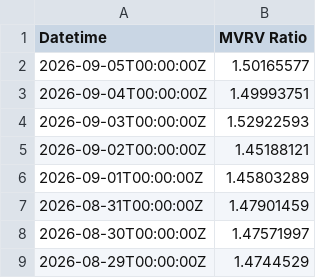
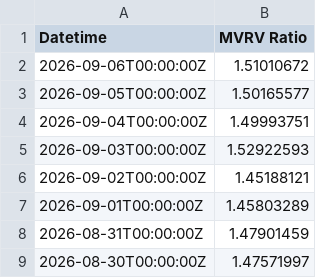
Before and after one commit to hhysteric/btc-signal-pro, a CSV file: data/mvrv.csv, drawn as a sheet; only a part is shown; the shorter side is filled out with more unchanged rows; the diff names each change by its address in the sheet, - before the commit and + after, or states it on an @@ line.

```diff
--- a/data/mvrv.csv
+++ b/data/mvrv.csv
+row 2: 2026-09-06T00:00:00Z | 1.51010672
```
Also changed, not shown: data/dominance.csv, data/nupl.csv, 10 other files.
